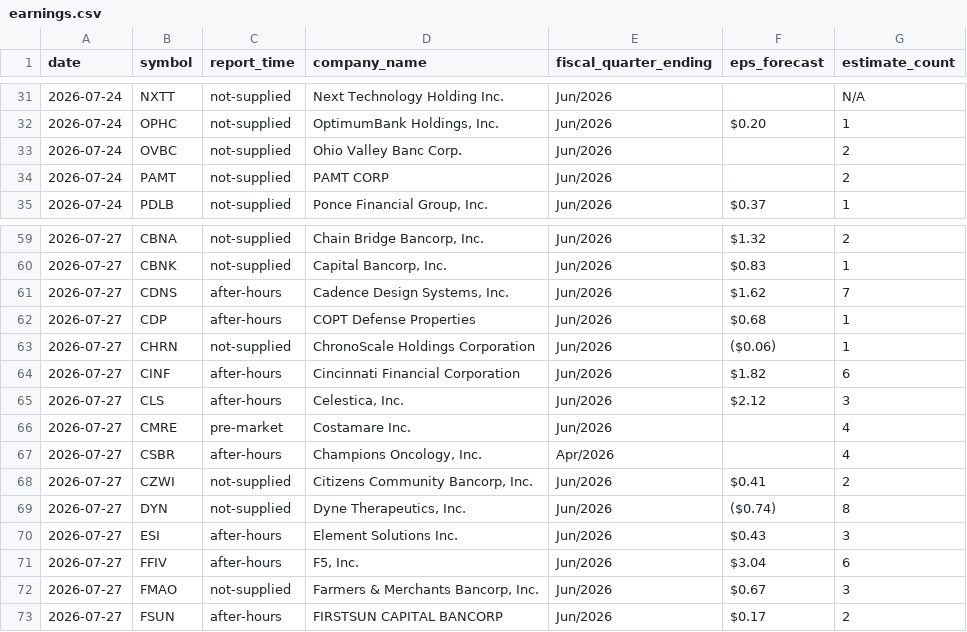
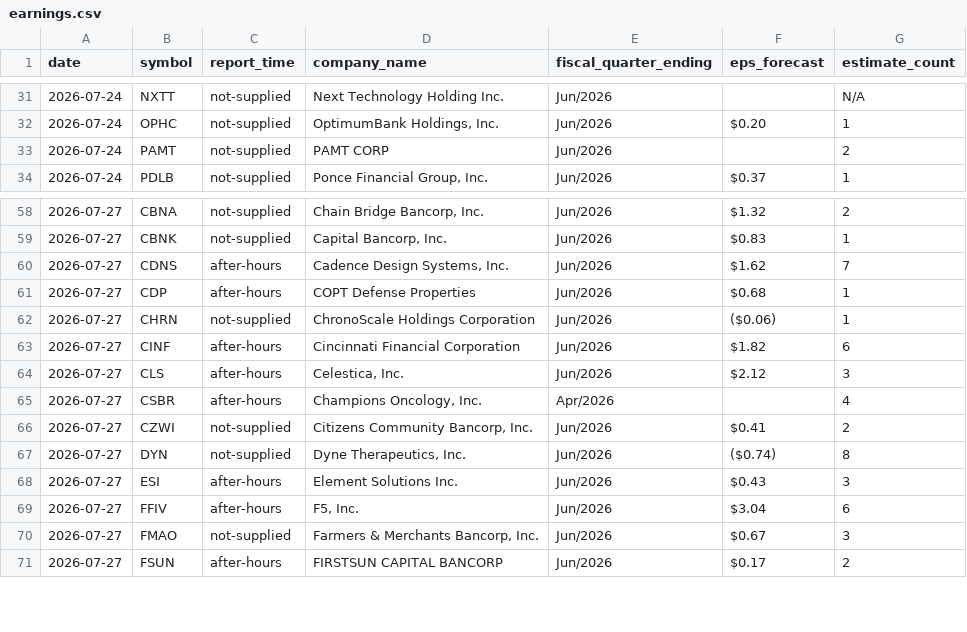
Before and after one commit to thedatadavis/extrapcap, a CSV file: data/events/earnings.csv, drawn as a sheet; only a part is shown, gaps mark what is left out; the diff names each change by its address in the sheet, - before the commit and + after, or states it on an @@ line.

```diff
--- a/data/events/earnings.csv
+++ b/data/events/earnings.csv
-row 33: 2026-07-24 | OVBC | not-supplied | Ohio Valley Banc Corp. | Jun/2026 |  | 2
-row 66: 2026-07-27 | CMRE | pre-market | Costamare Inc. | Jun/2026 |  | 4
```
Also changed, not shown: 2 other files.
